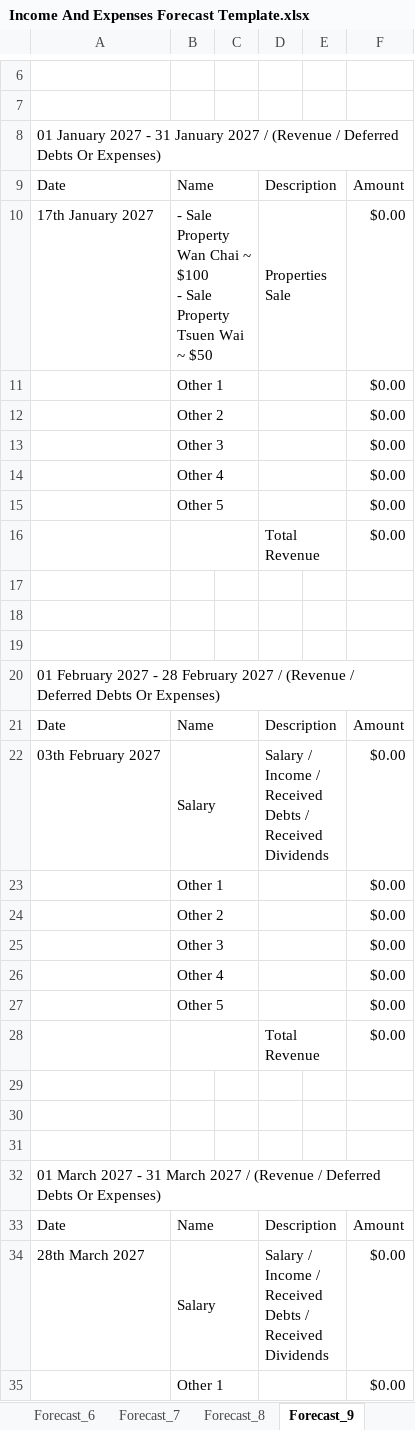
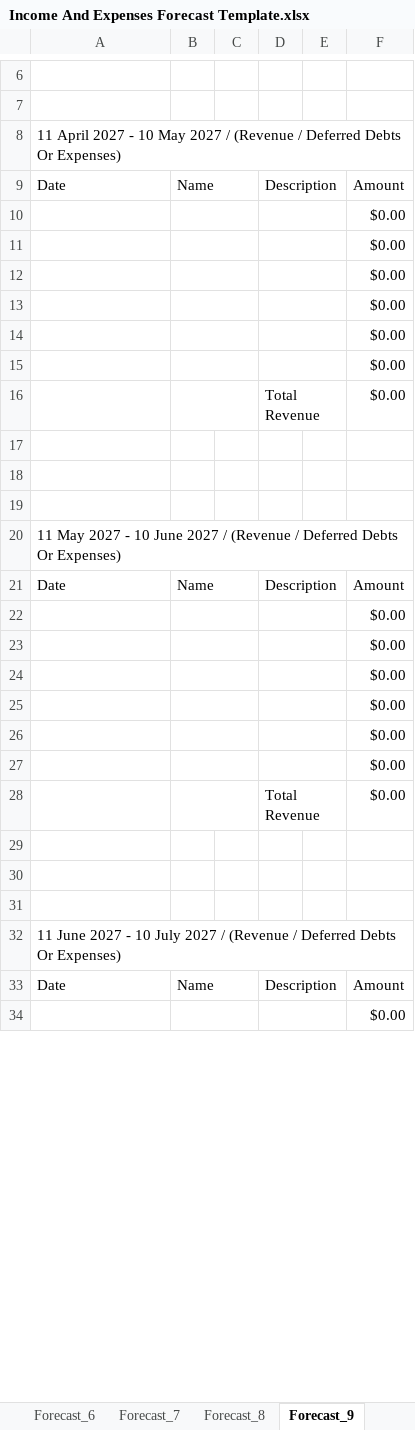
Before and after one commit to tangsinglun/Income-And-Expenditure-Forecast, an Excel workbook: Income And Expenses Forecast Template.xlsx, sheet Forecast_9, drawn as a sheet; only a part is shown, gaps mark what is left out; values as stored, in another font and other column widths than the file's, no cell formats; conditional formats not drawn; removed rows and columns are numbered as before the commit, all else as after; ↵ is a line break in a cell; the diff covers the shown part only; the diff names each change by its address in the sheet, - before the commit and + after, or states it on an @@ line.

```diff
--- a/Income And Expenses Forecast Template.xlsx (sheet Forecast_9)
+++ b/Income And Expenses Forecast Template.xlsx (sheet Forecast_9)
-A8: 01 January 2027 - 31 January 2027 /…
+A8: 11 April 2027 - 10 May 2027 /…
-row 10: 17th January 2027 | - Sale Property Wan Chai ~ $100 ↵ - Sale Property Tsuen Wai ~ $50 |  | Properties Sale |  | $0.00
-B10: Other 1
+B10: (empty)
-B11: Other 2
+B11: (empty)
-B12: Other 3
+B12: (empty)
-B13: Other 4
+B13: (empty)
-B14: Other 5
+B14: (empty)
+row 15:  |  |  |  |  | $0.00
-A20: 01 February 2027 - 28 February 2027 /…
+A20: 11 May 2027 - 10 June 2027 /…
-row 22: 03th February 2027 | Salary |  | Salary / Income / Received Debts / Received Dividends |  | $0.00
-B22: Other 1
+B22: (empty)
-B23: Other 2
+B23: (empty)
-B24: Other 3
+B24: (empty)
-B25: Other 4
+B25: (empty)
-B26: Other 5
+B26: (empty)
+row 27:  |  |  |  |  | $0.00
-A32: 01 March 2027 - 31 March 2027 /…
+A32: 11 June 2027 - 10 July 2027 /…
-row 34: 28th March 2027 | Salary |  | Salary / Income / Received Debts / Received Dividends |  | $0.00
-B34: Other 1
+B34: (empty)
```
Also changed, not shown: 9 added rows, 7 removed rows, 109 edited cells and merged cells elsewhere in this sheet, sheet Forecast_1, sheet Forecast_6, sheet Forecast_7, sheet Forecast_4, sheet Forecast_5, sheet Forecast_8, 11 more sheets, other sheet tabs, cell formats, formulas that keep their value.
